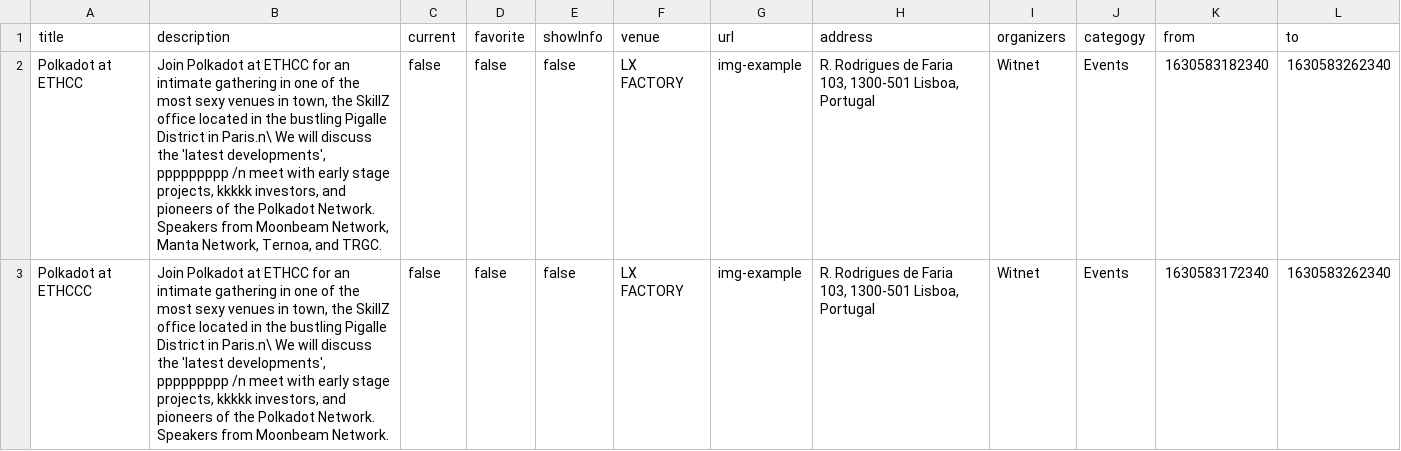
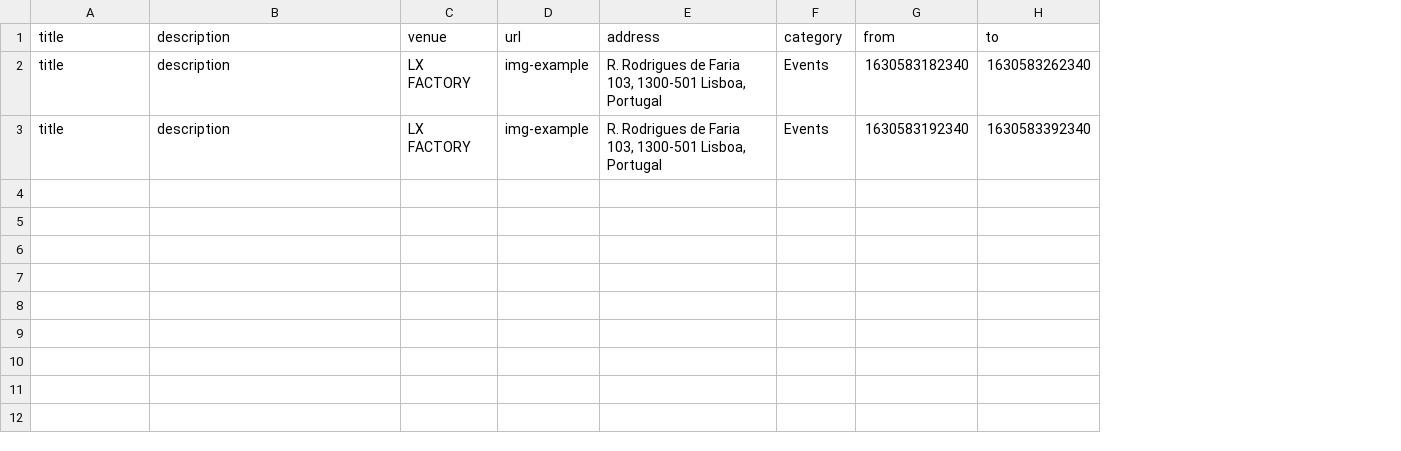
Before and after one commit to Tommytrg/lisbon-blockchain-week, a CSV file: content/events/data.csv, drawn as a sheet; removed rows and columns are numbered as before the commit, all else as after; the diff names each change by its address in the sheet, - before the commit and + after, or states it on an @@ line.

```diff
--- a/content/events/data.csv
+++ b/content/events/data.csv
-column C (current), rows 2-3: false | false
-column D (favorite), rows 2-3: false | false
-column E (showInfo), rows 2-3: false | false
-column I (organizers), rows 2-3: Witnet | Witnet
-F1: categogy
+F1: category
-A2 (title): Polkadot at ETHCC
+A2 (title): title
-B2 (description): Join Polkadot at ETHCC for an intimate gathering in one of the most sexy venues in town, the SkillZ office located in the bustling Pigalle District in Paris.n\ We will discuss the 'latest developments', ppppppppp /n meet with early stage projects, kkkkk investors, and pioneers of the Polkadot Network. Speakers from Moonbeam Network, Manta Network, Ternoa, and TRGC.
+B2 (description): description
-A3 (title): Polkadot at ETHCCC
+A3 (title): title
-B3 (description): Join Polkadot at ETHCC for an intimate gathering in one of the most sexy venues in town, the SkillZ office located in the bustling Pigalle District in Paris.n\ We will discuss the 'latest developments', ppppppppp /n meet with early stage projects, kkkkk investors, and pioneers of the Polkadot Network. Speakers from Moonbeam Network.
+B3 (description): description
-G3 (from): 1630583172340
+G3 (from): 1630583192340
-H3 (to): 1630583262340
+H3 (to): 1630583392340
```
Also changed, not shown: 4 other files.
